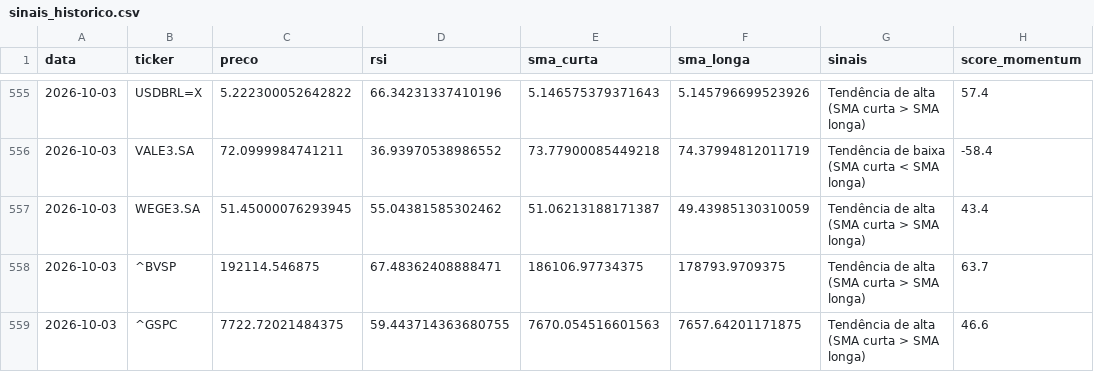
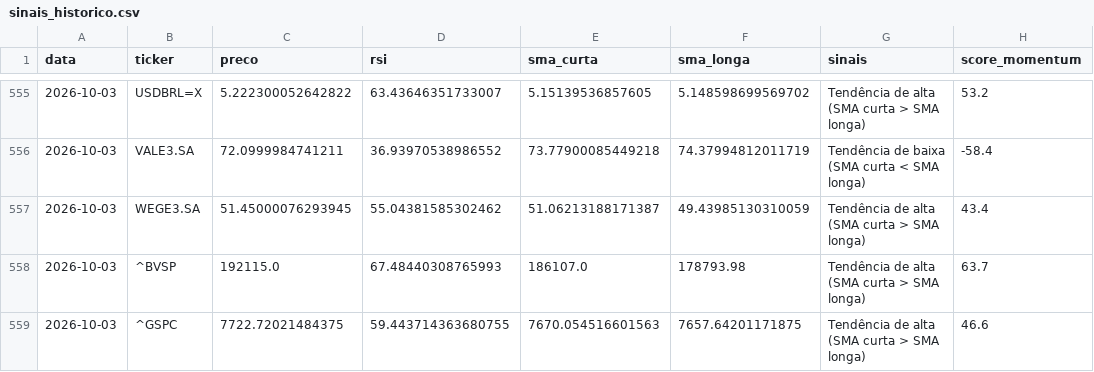
Before and after one commit to GabriellaaSa/crypto-stocks-radar, a CSV file: data/sinais_historico.csv, drawn as a sheet; only a part is shown, gaps mark what is left out; the diff covers the shown part only; the diff names each change by its address in the sheet, - before the commit and + after, or states it on an @@ line.

```diff
--- a/data/sinais_historico.csv
+++ b/data/sinais_historico.csv
-D555 (rsi): 66.34231337410196
+D555 (rsi): 63.43646351733007
-E555 (sma_curta): 5.146575379371643
+E555 (sma_curta): 5.15139536857605
-F555 (sma_longa): 5.145796699523926
+F555 (sma_longa): 5.148598699569702
-H555 (score_momentum): 57.4
+H555 (score_momentum): 53.2
-C558 (preco): 192114.546875
+C558 (preco): 192115.0
-D558 (rsi): 67.48362408888471
+D558 (rsi): 67.48440308765993
-E558 (sma_curta): 186106.97734375
+E558 (sma_curta): 186107.0
-F558 (sma_longa): 178793.9709375
+F558 (sma_longa): 178793.98
```
Also changed, not shown: 31 edited cells elsewhere in this file.
